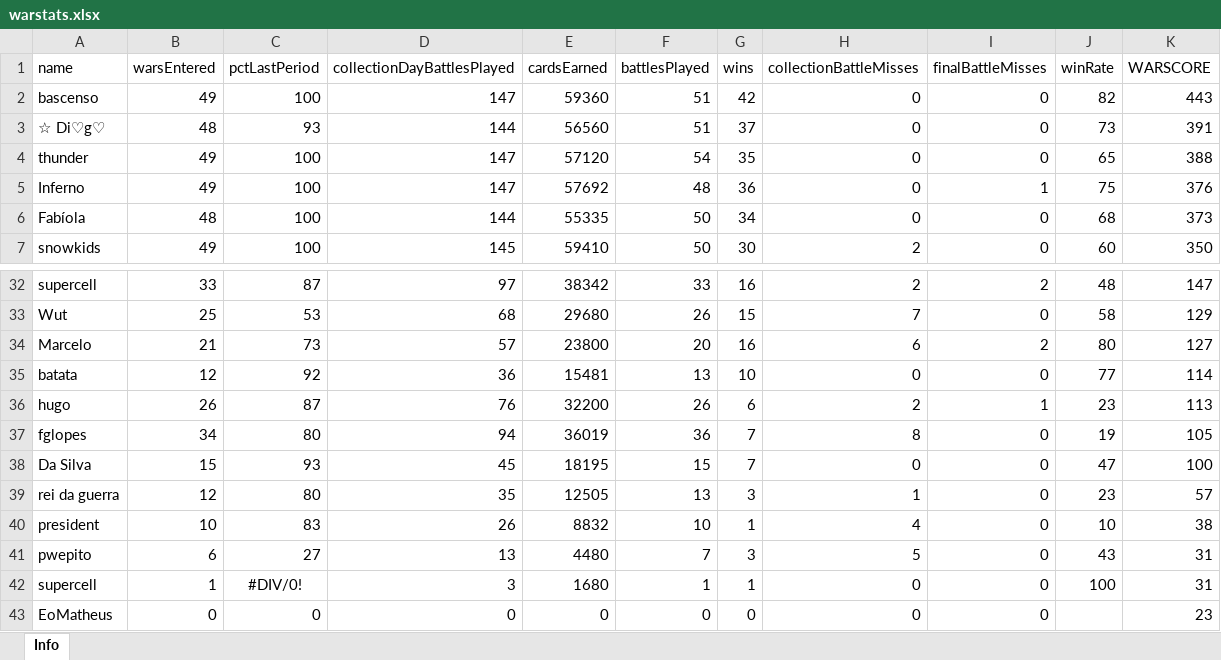
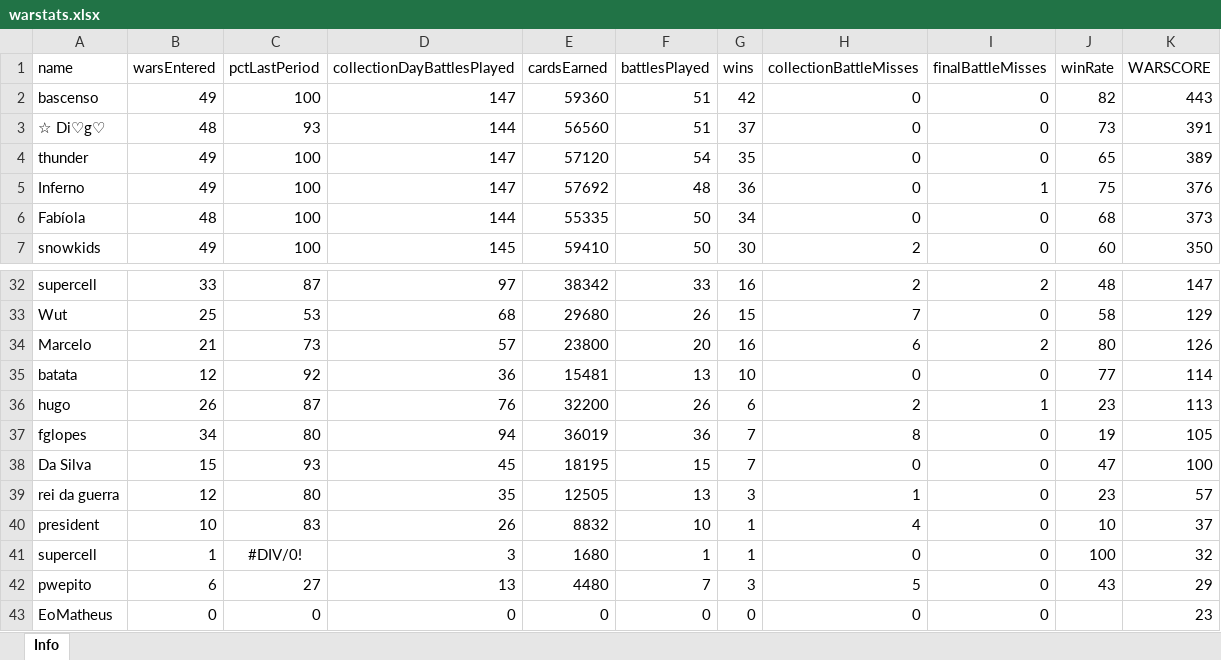
Before and after one commit to bascenso/alkateia, an Excel workbook: docs/data/warstats.xlsx, sheet Info, drawn as a sheet; only a part is shown, gaps mark what is left out; values as stored, in another font and other column widths than the file's, no borders; removed rows and columns are numbered as before the commit, all else as after; the diff names each change by its address in the sheet, - before the commit and + after, or states it on an @@ line.

```diff
--- a/docs/data/warstats.xlsx (sheet Info)
+++ b/docs/data/warstats.xlsx (sheet Info)
-K4 (WARSCORE): 388
+K4 (WARSCORE): 389
-K34 (WARSCORE): 127
+K34 (WARSCORE): 126
-K40 (WARSCORE): 38
+K40 (WARSCORE): 37
-row 41: pwepito | 6 | 27 | 13 | 4480 | 7 | 3 | 5 | 0 | 43 | 31
-K41 (WARSCORE): 31
+K41 (WARSCORE): 32
+row 42: pwepito | 6 | 27 | 13 | 4480 | 7 | 3 | 5 | 0 | 43 | 29
```
Also changed, not shown: docs/data/memberstats.xlsx, docs/data/warmap.xlsx, 8 other files.
